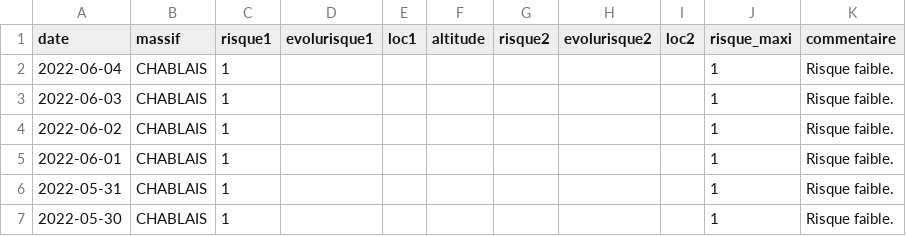
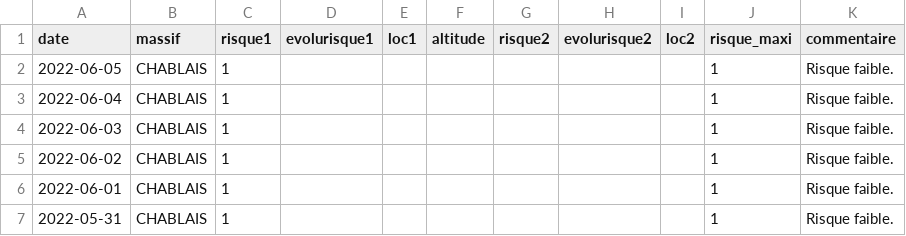
Before and after one commit to qloridant/meteofrance_bra_hist, a CSV file: src/data/CHABLAIS/hist.csv, drawn as a sheet; only a part is shown; the shorter side is filled out with more unchanged rows.

Commit message:
Daily automatic file update

```diff
--- a/src/data/CHABLAIS/hist.csv
+++ b/src/data/CHABLAIS/hist.csv
@@ -1,2 +1,3 @@
 date, massif, risque1, evolurisque1, loc1, altitude, risque2, evolurisque2, loc2, risque_maxi, commentaire
+2022-06-05,CHABLAIS,1,,,,,,,1,Risque faible.
 2022-06-04,CHABLAIS,1,,,,,,,1,Risque faible.
```
